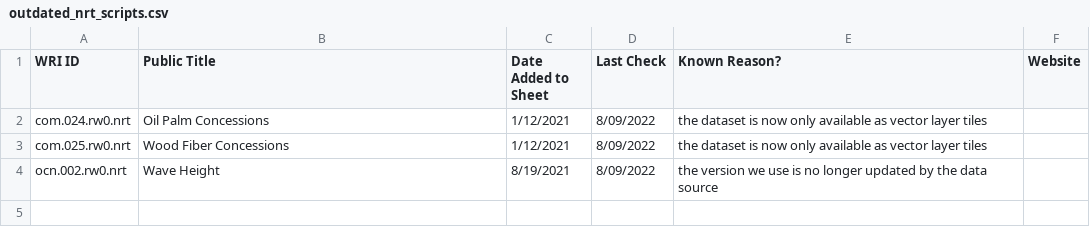
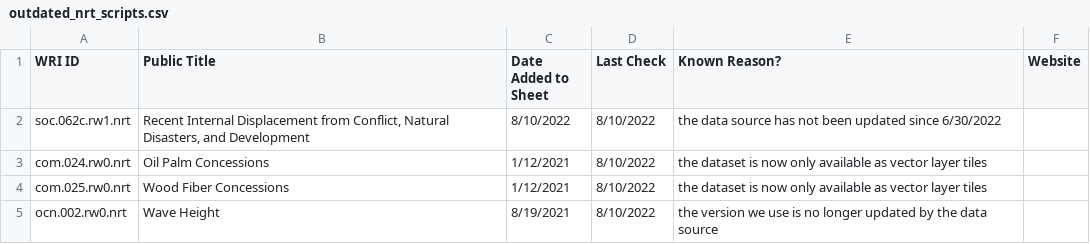
Before and after one commit to resource-watch/nrt-scripts, a CSV file: check_if_nrt_datasets_current/outdated_nrt_scripts.csv, drawn as a sheet.

Commit message:
Update outdated_nrt_scripts.csv

```diff
--- a/check_if_nrt_datasets_current/outdated_nrt_scripts.csv
+++ b/check_if_nrt_datasets_current/outdated_nrt_scripts.csv
@@ -1,4 +1,5 @@
 WRI ID,Public Title,Date Added to Sheet,Last Check,Known Reason?,Website
-com.024.rw0.nrt,Oil Palm Concessions,1/12/2021,8/09/2022,the dataset is now only available as vector layer tiles,
-com.025.rw0.nrt,Wood Fiber Concessions,1/12/2021,8/09/2022,the dataset is now only available as vector layer tiles,
-ocn.002.rw0.nrt,Wave Height,8/19/2021,8/09/2022,the version we use is no longer updated by the data source,
+soc.062c.rw1.nrt,"Recent Internal Displacement from Conflict, Natural Disasters, and Development",8/10/2022,8/10/2022,the data source has not been updated since 6/30/2022
+com.024.rw0.nrt,Oil Palm Concessions,1/12/2021,8/10/2022,the dataset is now only available as vector layer tiles,
+com.025.rw0.nrt,Wood Fiber Concessions,1/12/2021,8/10/2022,the dataset is now only available as vector layer tiles,
+ocn.002.rw0.nrt,Wave Height,8/19/2021,8/10/2022,the version we use is no longer updated by the data source,
```
